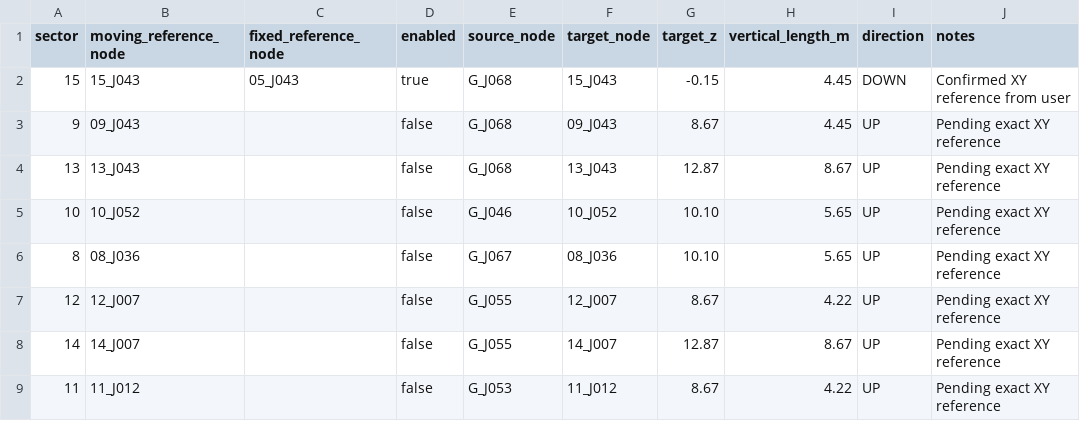
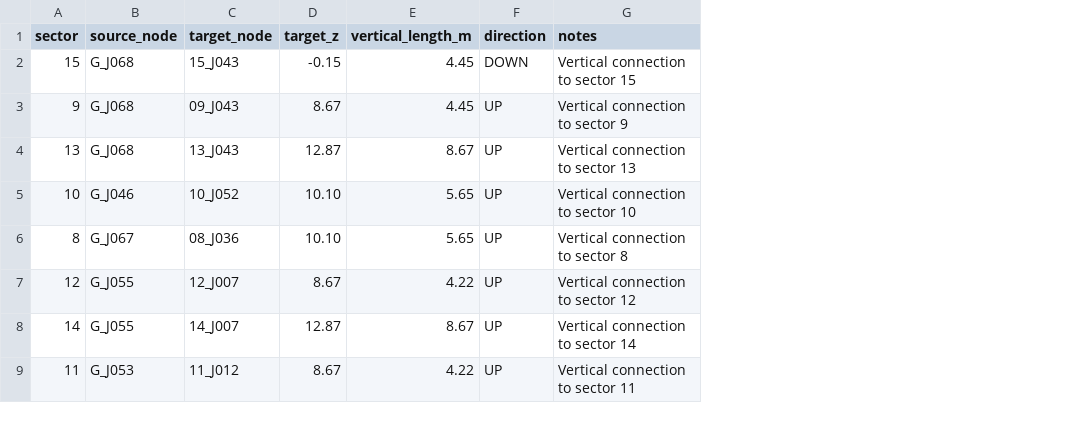
Before and after one commit to RafaelRosa81/epanet_tools, a CSV file: config/molino_florida_vertical_connections.csv, drawn as a sheet; removed rows and columns are numbered as before the commit, all else as after; the diff names each change by its address in the sheet, - before the commit and + after, or states it on an @@ line.

Commit message:
Separate connection data from shared sector alignment

```diff
--- a/config/molino_florida_vertical_connections.csv
+++ b/config/molino_florida_vertical_connections.csv
-column B (moving_reference_node), rows 2-9: 15_J043 | 09_J043 | 13_J043 | 10_J052 | 08_J036 | 12_J007 | 14_J007 | 11_J012
-column C (fixed_reference_node), row 2: 05_J043
-column D (enabled), rows 2-9: true | false | false | false | false | false | false | false
-G2 (notes): Confirmed XY reference from user
+G2 (notes): Vertical connection to sector 15
-G3 (notes): Pending exact XY reference
+G3 (notes): Vertical connection to sector 9
-G4 (notes): Pending exact XY reference
+G4 (notes): Vertical connection to sector 13
-G5 (notes): Pending exact XY reference
+G5 (notes): Vertical connection to sector 10
-G6 (notes): Pending exact XY reference
+G6 (notes): Vertical connection to sector 8
-G7 (notes): Pending exact XY reference
+G7 (notes): Vertical connection to sector 12
-G8 (notes): Pending exact XY reference
+G8 (notes): Vertical connection to sector 14
-G9 (notes): Pending exact XY reference
+G9 (notes): Vertical connection to sector 11
```
